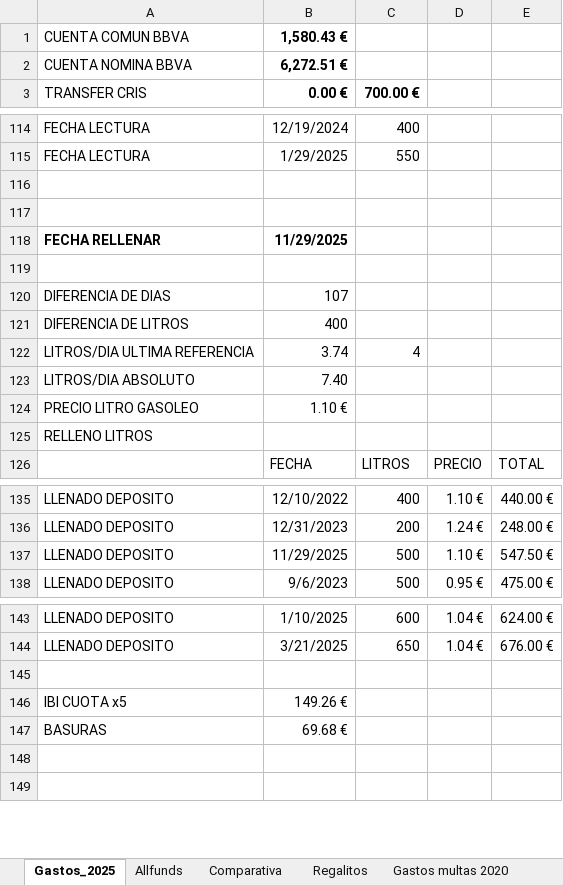
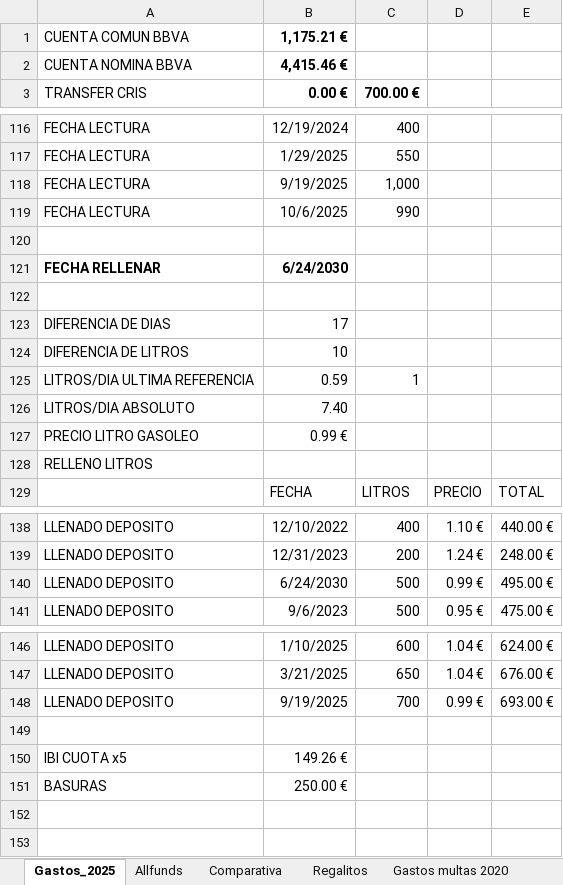
Before and after one commit to cbordas/testing, an Excel workbook: Gastos_ingresos_calculados_2025.xlsx, sheet Gastos_2025, drawn as a sheet; only a part is shown, gaps mark what is left out; values as stored, in another font and other column widths than the file's, no borders; removed rows and columns are numbered as before the commit, all else as after; the diff covers the shown part only; the diff names each change by its address in the sheet, - before the commit and + after, or states it on an @@ line.

```diff
--- a/Gastos_ingresos_calculados_2025.xlsx (sheet Gastos_2025)
+++ b/Gastos_ingresos_calculados_2025.xlsx (sheet Gastos_2025)
-B1: 1,580.43 €
+B1: 1,175.21 €
-B2: 6,272.51 €
+B2: 4,415.46 €
+row 118: FECHA LECTURA | 9/19/2025 | 1,000
+row 119: FECHA LECTURA | 10/6/2025 | 990
+row 121: FECHA RELLENAR | 6/24/2030
-row 118: FECHA RELLENAR | 11/29/2025
-row 119: (empty)
-B123: 107
+B123: 17
-B124: 400
+B124: 10
-B125: 3.74
+B125: 0.59
-C125: 4
+C125: 1
-B127: 1.10 €
+B127: 0.99 €
-B140: 11/29/2025
+B140: 6/24/2030
-D140: 1.10 €
+D140: 0.99 €
-E140: 547.50 €
+E140: 495.00 €
+row 148: LLENADO DEPOSITO | 9/19/2025 | 700 | 0.99 € | 693.00 €
-B151: 69.68 €
+B151: 250.00 €
```
Also changed, not shown: 4 added rows, 2 removed rows and 18 edited cells elsewhere in this sheet, sheet Allfunds, formulas that keep their value, 1 other file.
